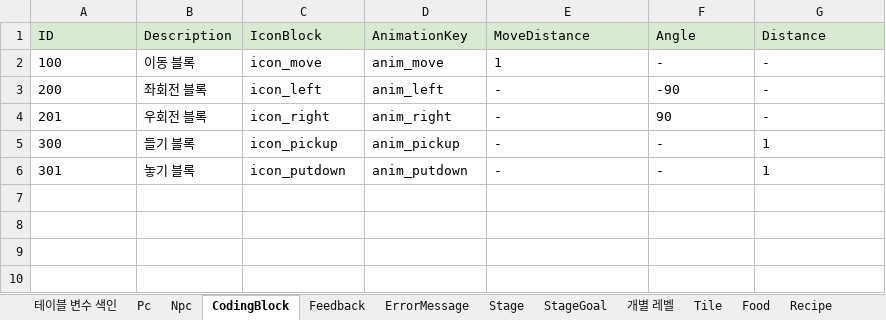
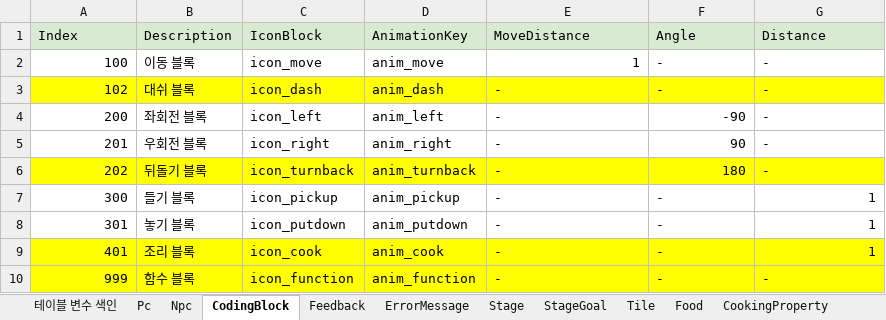
Before and after one commit to Ludning/ProjectVCG, an Excel workbook: Assets/Resources/Xlsx/GameData.xlsx, sheet CodingBlock, drawn as a sheet; values as stored, in another font and other column widths than the file's, no borders; addresses are those after the commit; the diff names each change by its address in the sheet, - before the commit and + after, or states it on an @@ line.

```diff
--- a/Assets/Resources/Xlsx/GameData.xlsx (sheet CodingBlock)
+++ b/Assets/Resources/Xlsx/GameData.xlsx (sheet CodingBlock)
-sheet tab: 개별 레벨
+sheet tab: CookingProperty
-A1: ID
+A1: Index
-A2 alignment: left
+A2 alignment: right
-E2 alignment: left
+E2 alignment: right
+row 3: 102 | 대쉬 블록 | icon_dash | anim_dash | - | - | -
-A4:A5 alignment: left
+A4:A5 alignment: right
-F4:F5 alignment: left
+F4:F5 alignment: right
+row 6: 202 | 뒤돌기 블록 | icon_turnback | anim_turnback | - | 180 | -
-A7:A8 alignment: left
+A7:A8 alignment: right
-G7:G8 alignment: left
+G7:G8 alignment: right
+row 9: 401 | 조리 블록 | icon_cook | anim_cook | - | - | 1
+row 10: 999 | 함수 블록 | icon_function | anim_function | - | - | -
```
Also changed, not shown: sheet Food, sheet Stage, sheet Recipe, sheet Tile, sheet StageGoal, sheet ErrorMessage, 3 more sheets, Assets/Resources/Xlsx/AssetAddress.xlsx, 46 other files.
